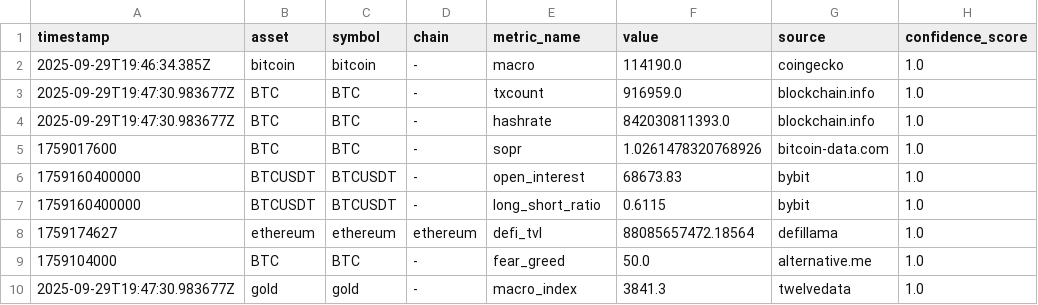
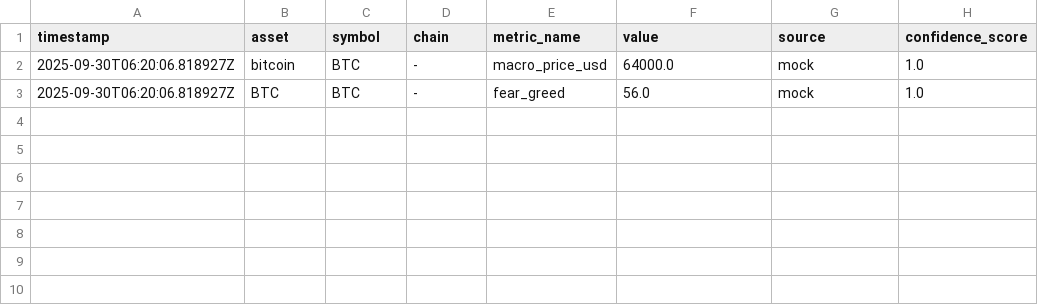
Before and after one commit to supraluminix-creator/fluffy-carnival, a CSV file: exports/latest_export.csv, drawn as a sheet.

Commit message:
docs(examples): add mock run sample outputs and export manifest entry

```diff
--- a/exports/latest_export.csv
+++ b/exports/latest_export.csv
@@ -1,10 +1,3 @@
 timestamp,asset,symbol,chain,metric_name,value,source,confidence_score
-2025-09-29T19:46:34.385Z,bitcoin,bitcoin,-,macro,114190.0,coingecko,1.0
-2025-09-29T19:47:30.983677Z,BTC,BTC,-,txcount,916959.0,blockchain.info,1.0
-2025-09-29T19:47:30.983677Z,BTC,BTC,-,hashrate,842030811393.0,blockchain.info,1.0
-1759017600,BTC,BTC,-,sopr,1.0261478320768926,bitcoin-data.com,1.0
-1759160400000,BTCUSDT,BTCUSDT,-,open_interest,68673.83,bybit,1.0
-1759160400000,BTCUSDT,BTCUSDT,-,long_short_ratio,0.6115,bybit,1.0
-1759174627,ethereum,ethereum,ethereum,defi_tvl,88085657472.18564,defillama,1.0
-1759104000,BTC,BTC,-,fear_greed,50.0,alternative.me,1.0
-2025-09-29T19:47:30.983677Z,gold,gold,-,macro_index,3841.3,twelvedata,1.0
+2025-09-30T06:20:06.818927Z,bitcoin,BTC,-,macro_price_usd,64000.0,mock,1.0
+2025-09-30T06:20:06.818927Z,BTC,BTC,-,fear_greed,56.0,mock,1.0
```
Also changed, not shown: 2 other files.
